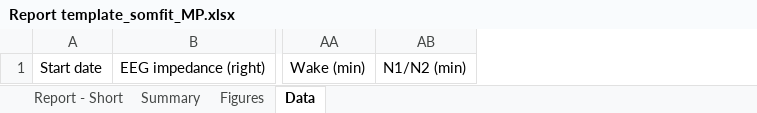
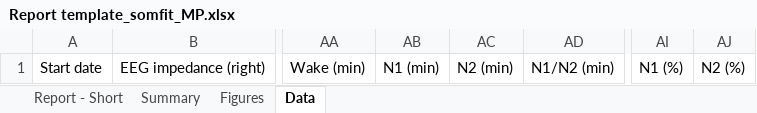
Before and after one commit to robertwschuster/ACU_SPRINT_Sleep, an Excel workbook: somfit_reports_app/www/Report template_somfit_MP.xlsx, sheet Data, drawn as a sheet; only a part is shown, gaps mark what is left out; values as stored, in another font and other column widths than the file's, no borders; the diff names each change by its address in the sheet, - before the commit and + after, or states it on an @@ line.

```diff
--- a/somfit_reports_app/www/Report template_somfit_MP.xlsx (sheet Data)
+++ b/somfit_reports_app/www/Report template_somfit_MP.xlsx (sheet Data)
+column AB, row 1: N1 (min)
+column AC, row 1: N2 (min)
+column AI, row 1: N1 (%)
+column AJ, row 1: N2 (%)
```
Also changed, not shown: Report templates/Report template_somfit_MP.xlsx, 7 other files.
